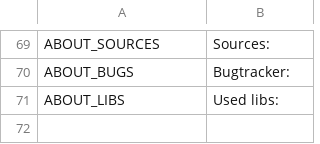
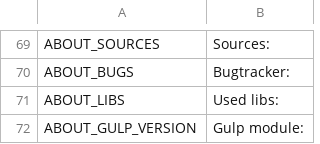
Before and after one commit to odrick/free-tex-packer, a CSV file: dist/static/localization/en.csv, drawn as a sheet; only a part is shown, gaps mark what is left out; the diff names each change by its address in the sheet, - before the commit and + after, or states it on an @@ line.

```diff
--- a/dist/static/localization/en.csv
+++ b/dist/static/localization/en.csv
+row 72: ABOUT_GULP_VERSION | Gulp module:
```
Also changed, not shown: dist/static/localization/ru.csv, 4 other files.
